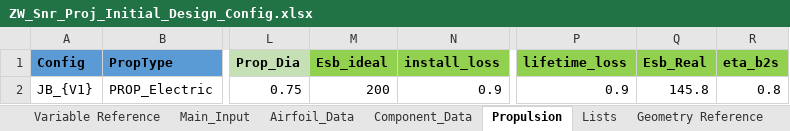
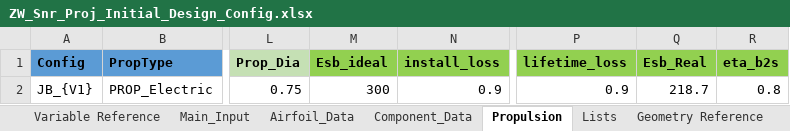
Before and after one commit to NoahJudelson/Team06_SeniorProj, an Excel workbook: USE_THIS_DESIGN_CODE/Input Excel Sheets/Design Configurations/ZW_Snr_Proj_Initial_Design_Config.xlsx, sheet Propulsion, drawn as a sheet; only a part is shown, gaps mark what is left out; values as stored, in another font and other column widths than the file's, no borders; the diff names each change by its address in the sheet, - before the commit and + after, or states it on an @@ line.

```diff
--- a/USE_THIS_DESIGN_CODE/Input Excel Sheets/Design Configurations/ZW_Snr_Proj_Initial_Design_Config.xlsx (sheet Propulsion)
+++ b/USE_THIS_DESIGN_CODE/Input Excel Sheets/Design Configurations/ZW_Snr_Proj_Initial_Design_Config.xlsx (sheet Propulsion)
-M2 (Esb_ideal): 200
+M2 (Esb_ideal): 300
-Q2 (Esb_Real): 145.8
+Q2 (Esb_Real): 218.7
```
Also changed, not shown: 9 other files.
